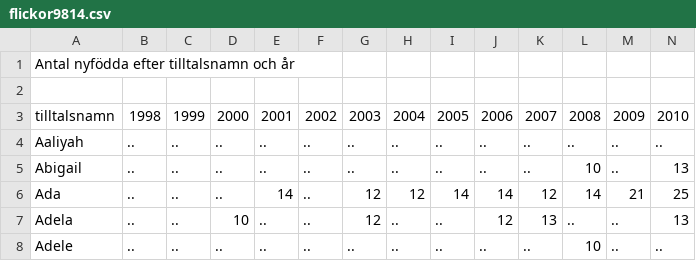
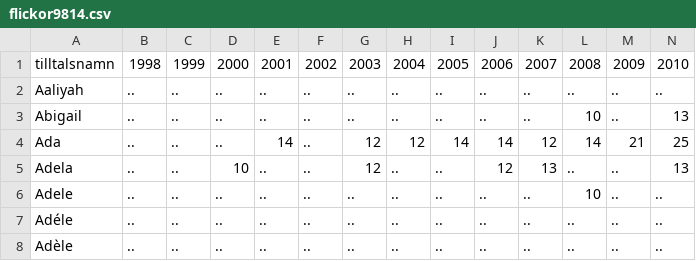
Before and after one commit to antonosterblad/InfoNameVis, a CSV file: data/flickor9814.csv, drawn as a sheet; only a part is shown; the shorter side is filled out with more unchanged rows; rows hold the shown columns only; the diff names each change by its address in the sheet, - before the commit and + after, or states it on an @@ line.

```diff
--- a/data/flickor9814.csv
+++ b/data/flickor9814.csv
-row 1: Antal nyfödda efter tilltalsnamn och år
-row 2: (empty)
```
Also changed, not shown: 3 other files.
